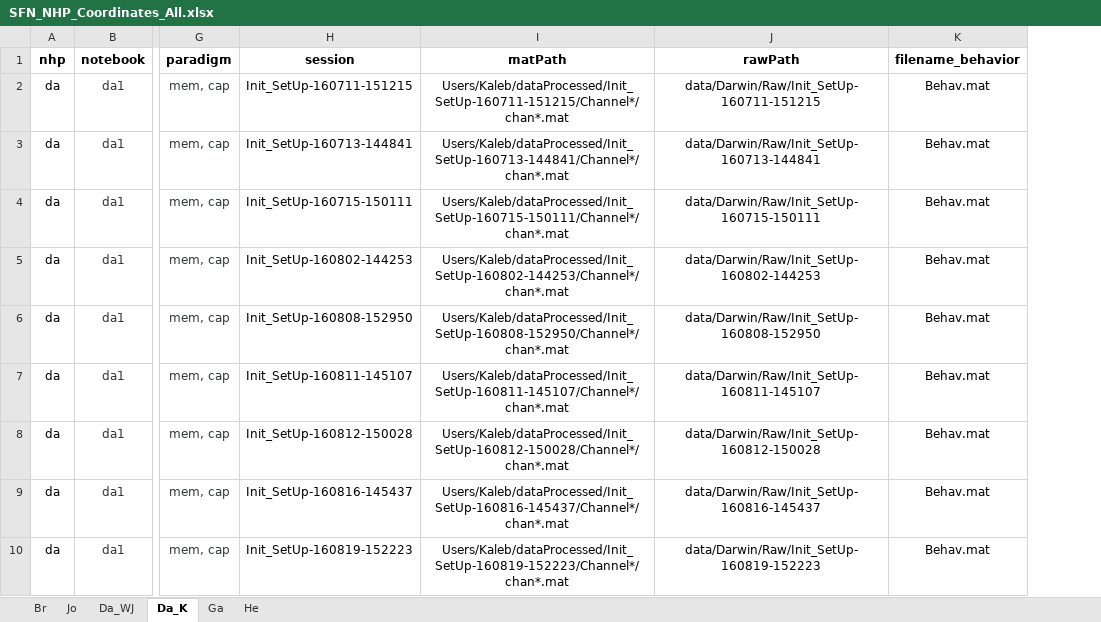
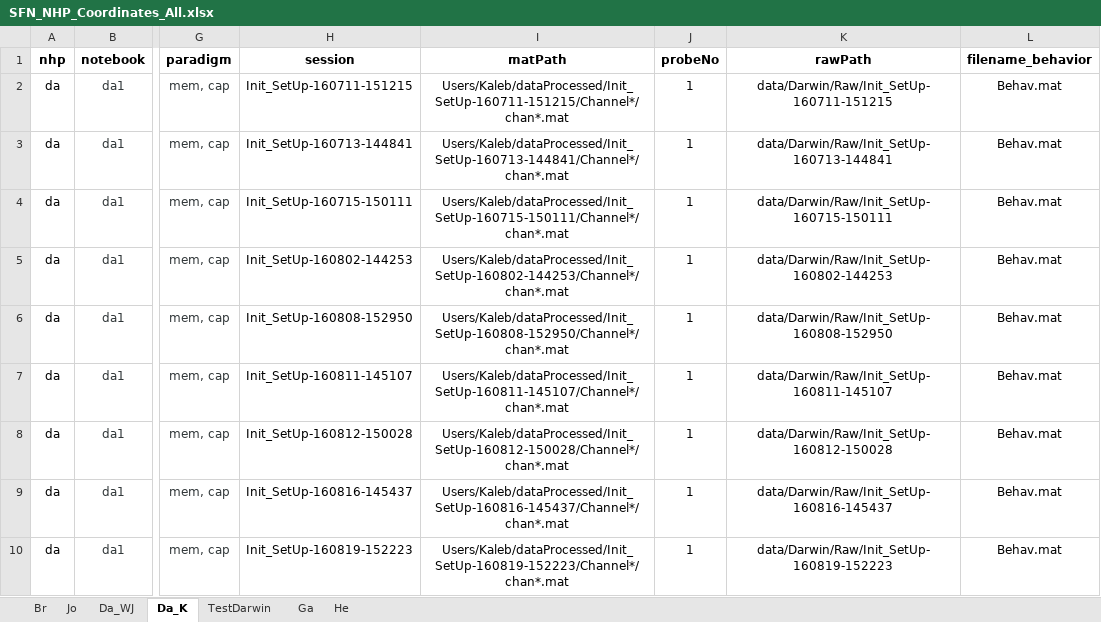
Before and after one commit to chenchals/schallab-spatial, an Excel workbook: config/SFN_NHP_Coordinates_All.xlsx, sheet Da_K, drawn as a sheet; only a part is shown, gaps mark what is left out; values as stored, in another font and other column widths than the file's, no borders; the diff names each change by its address in the sheet, - before the commit and + after, or states it on an @@ line.

Commit message:
Added probeNo to excel for Da_K, uodated outout file name

```diff
--- a/config/SFN_NHP_Coordinates_All.xlsx (sheet Da_K)
+++ b/config/SFN_NHP_Coordinates_All.xlsx (sheet Da_K)
+sheet tab: TestDarwin
+column J (probeNo), rows 2-10: all 1
```
Also changed, not shown: formulas that keep their value, 2 other files.
